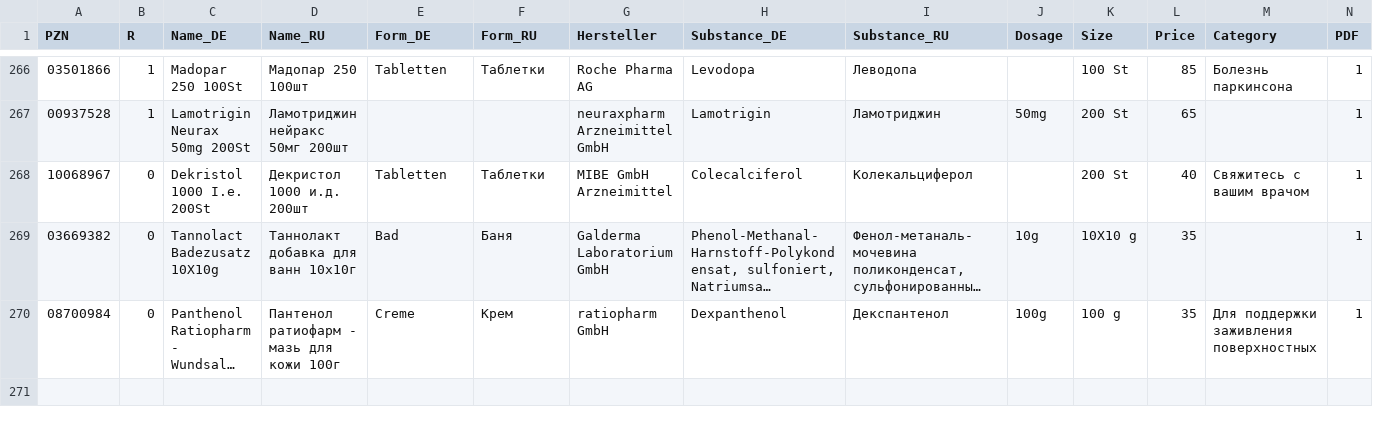
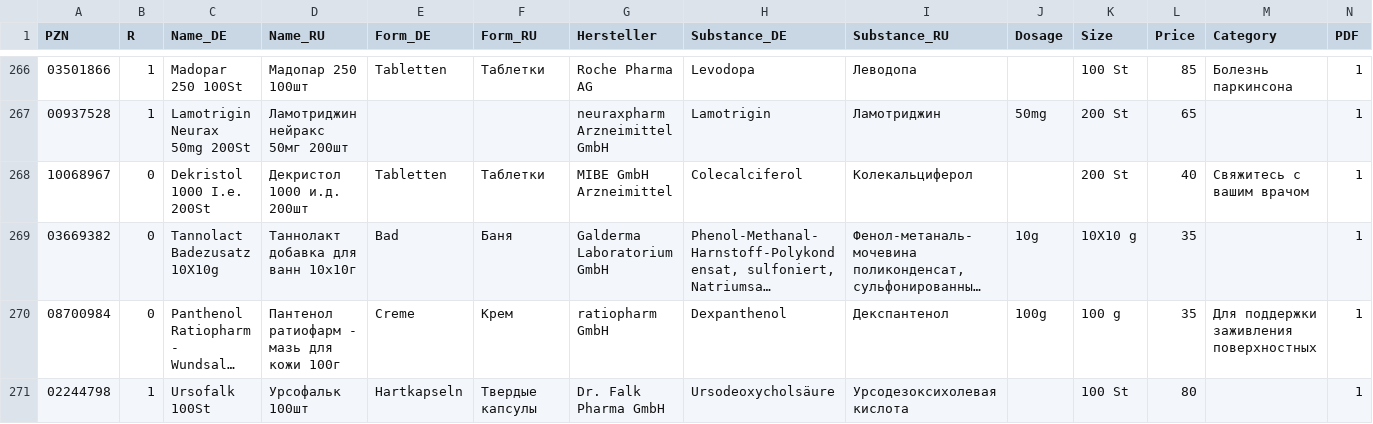
Before and after one commit to gxxmwolf-wq/catalog, a CSV file: db.csv, drawn as a sheet; only a part is shown, gaps mark what is left out; long unchanged cells end in …; the diff names each change by its address in the sheet, - before the commit and + after, or states it on an @@ line.

Commit message:
Обновление базы PZN (Диск + GitHub) 🚀

```diff
--- a/db.csv
+++ b/db.csv
+row 271: 02244798 | 1 | Ursofalk 100St | Урсофальк 100шт | Hartkapseln | Твердые капсулы | Dr. Falk Pharma GmbH | Ursodeoxycholsäure | Урсодезоксихолевая кислота |  | 100 St | 80 |  | 1
```
